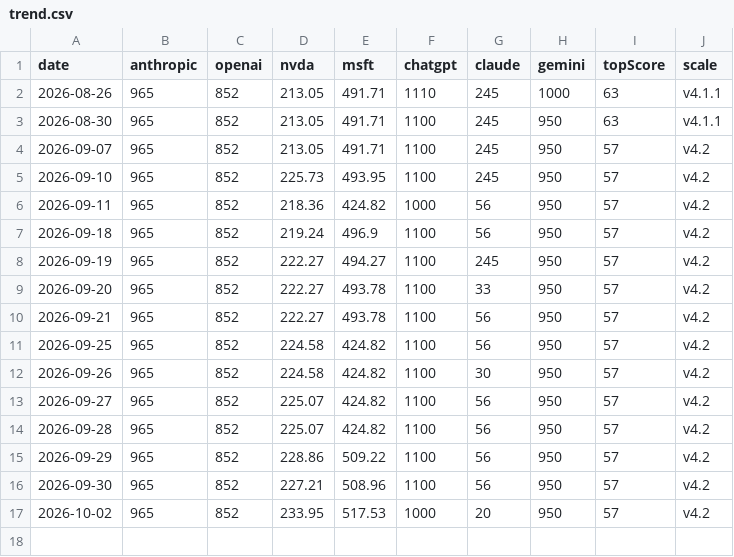
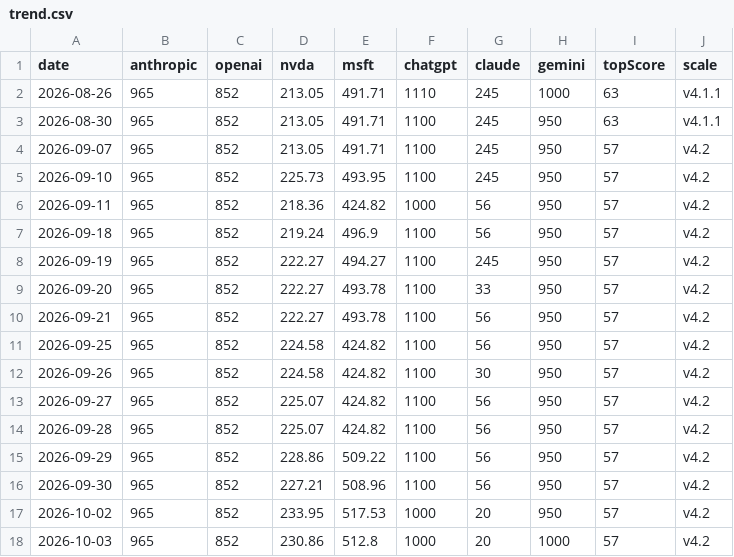
Before and after one commit to VolantTyler/state-of-ai-briefing, a CSV file: public/data/trend.csv, drawn as a sheet; the diff names each change by its address in the sheet, - before the commit and + after, or states it on an @@ line.

Commit message:
data: trend log 2026-10-03

```diff
--- a/public/data/trend.csv
+++ b/public/data/trend.csv
+row 18: 2026-10-03 | 965 | 852 | 230.86 | 512.8 | 1000 | 20 | 1000 | 57 | v4.2
```
